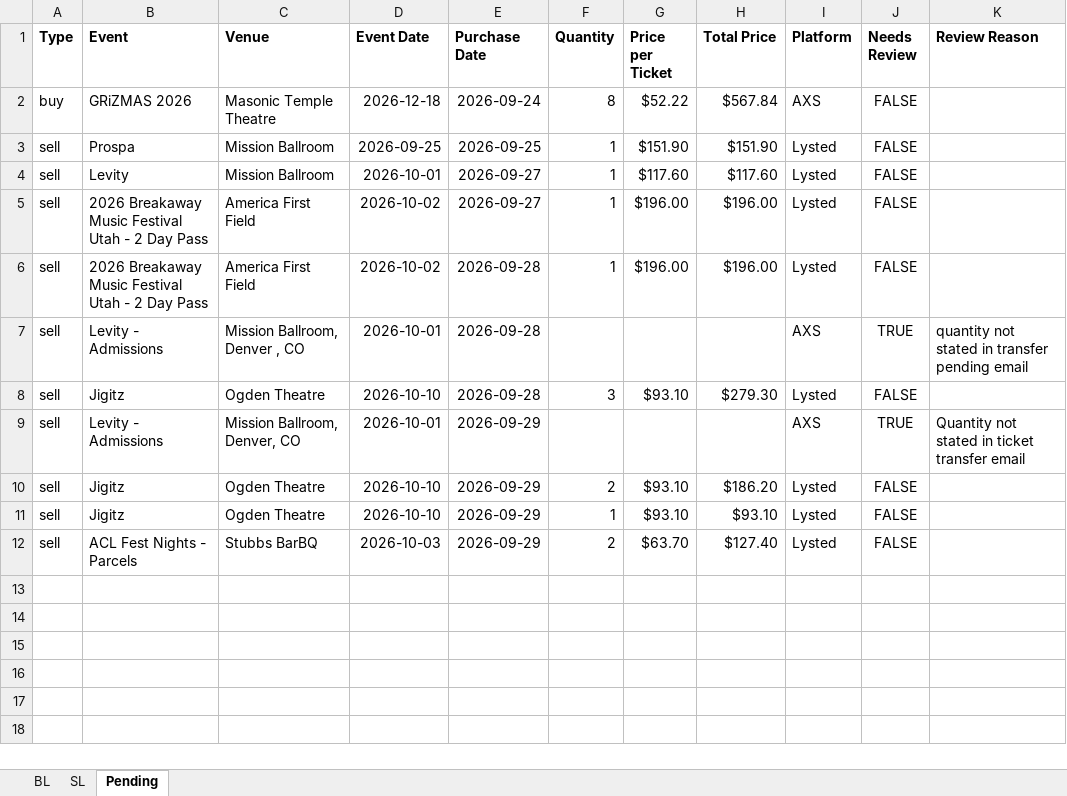
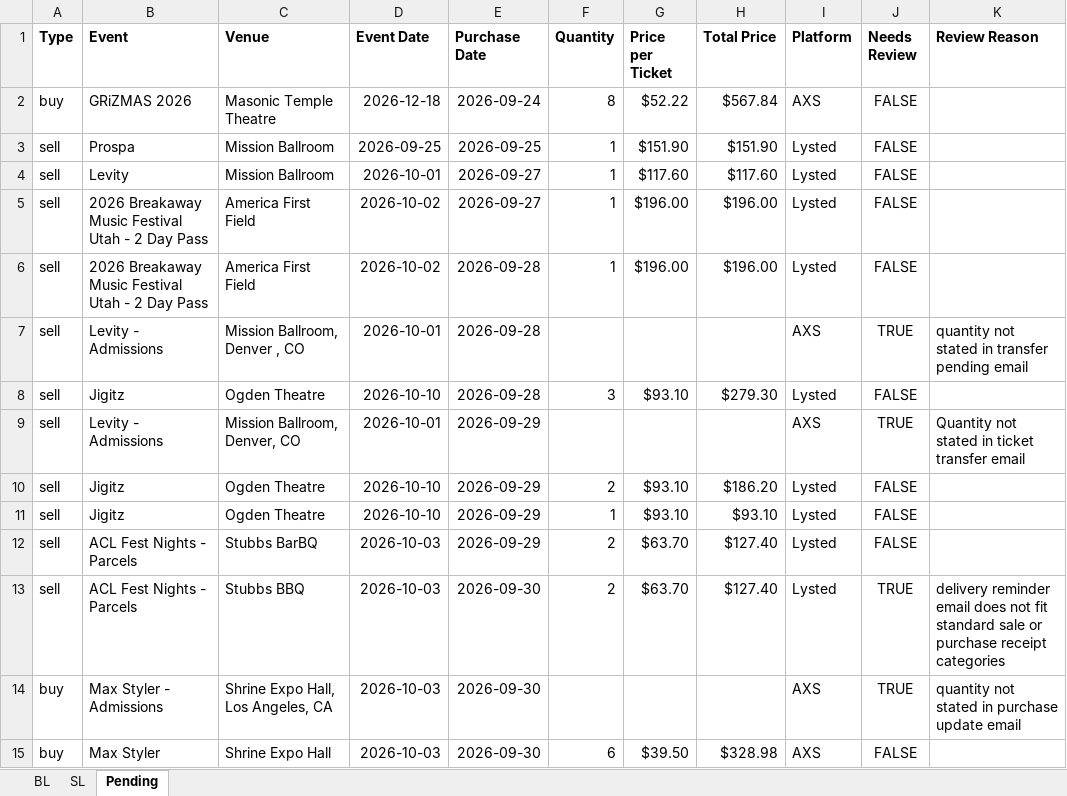
Before and after one commit to Cadennzzz/ticket-email-ingestion, an Excel workbook: EmailScrape.xlsx, sheet Pending, drawn as a sheet; values as stored, in another font and other column widths than the file's, no borders; the diff names each change by its address in the sheet, - before the commit and + after, or states it on an @@ line.

```diff
--- a/EmailScrape.xlsx (sheet Pending)
+++ b/EmailScrape.xlsx (sheet Pending)
+row 13: sell | ACL Fest Nights - Parcels | Stubbs BBQ | 2026-10-03 | 2026-09-30 | 2 | $63.70 | $127.40 | Lysted | TRUE | delivery reminder email does not fit standard sale or purchase receipt categories
+row 14: buy | Max Styler - Admissions | Shrine Expo Hall, Los Angeles, CA | 2026-10-03 | 2026-09-30 |  |  |  | AXS | TRUE | quantity not stated in purchase update email
+row 15: buy | Max Styler | Shrine Expo Hall | 2026-10-03 | 2026-09-30 | 6 | $39.50 | $328.98 | AXS | FALSE
```
Also changed, not shown: 1 other file.
